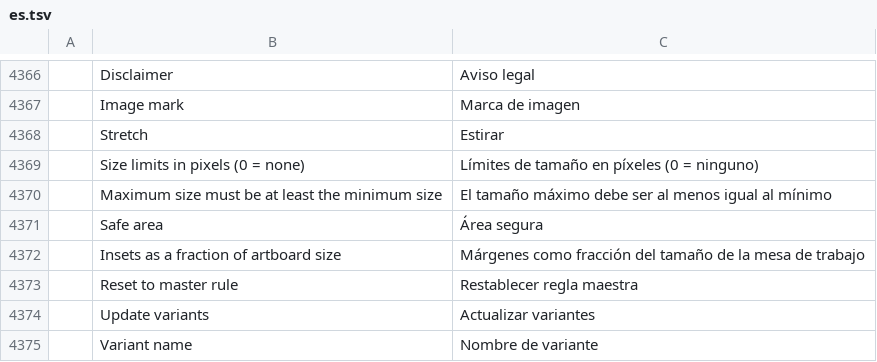
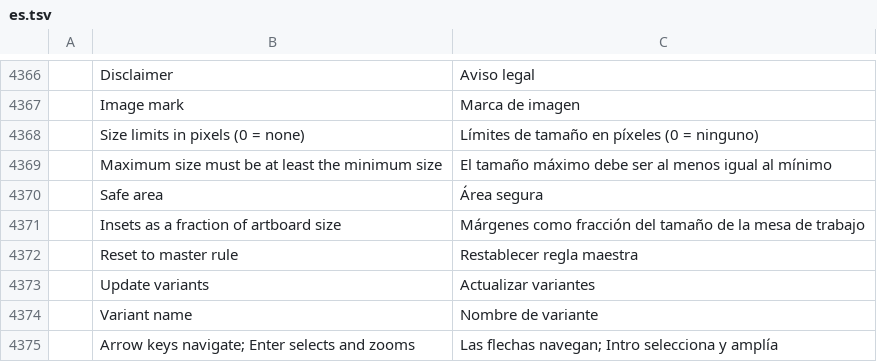
Before and after one commit to fopelka-EOCS/Photo_Craft, a TSV file: crates/ui-egui/src/i18n/es.tsv, drawn as a sheet; only a part is shown, gaps mark what is left out; the shorter side is filled out with more unchanged rows; the diff names each change by its address in the sheet, - before the commit and + after, or states it on an @@ line.

Commit message:
i18n(es): drop the duplicate Stretch row the rebase's keep-both resurrected

```diff
--- a/crates/ui-egui/src/i18n/es.tsv
+++ b/crates/ui-egui/src/i18n/es.tsv
-row 4368:  | Stretch | Estirar
```
